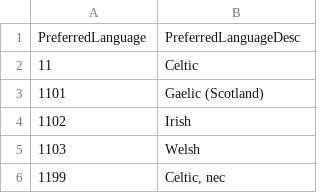
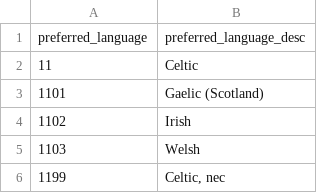
Before and after one commit to jrand-pcoc/PCOC, a CSV file: Preferred Language.csv, drawn as a sheet; only a part is shown.

```diff
--- a/Preferred Language.csv
+++ b/Preferred Language.csv
@@ -1,2 +1,2 @@
-PreferredLanguage,PreferredLanguageDesc
+preferred_language,preferred_language_desc
 11,Celtic
```
Also changed, not shown: Country Of Birth.csv, 3 other files.
